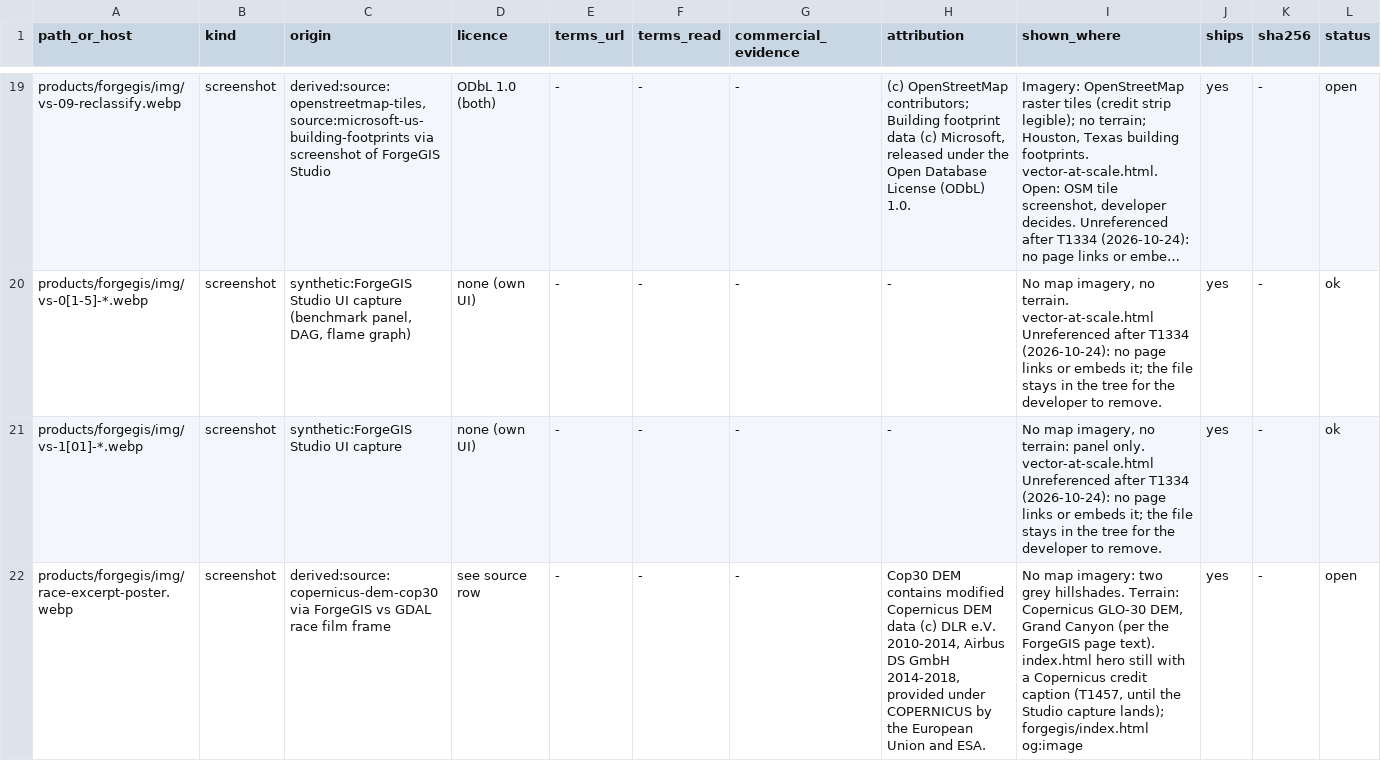
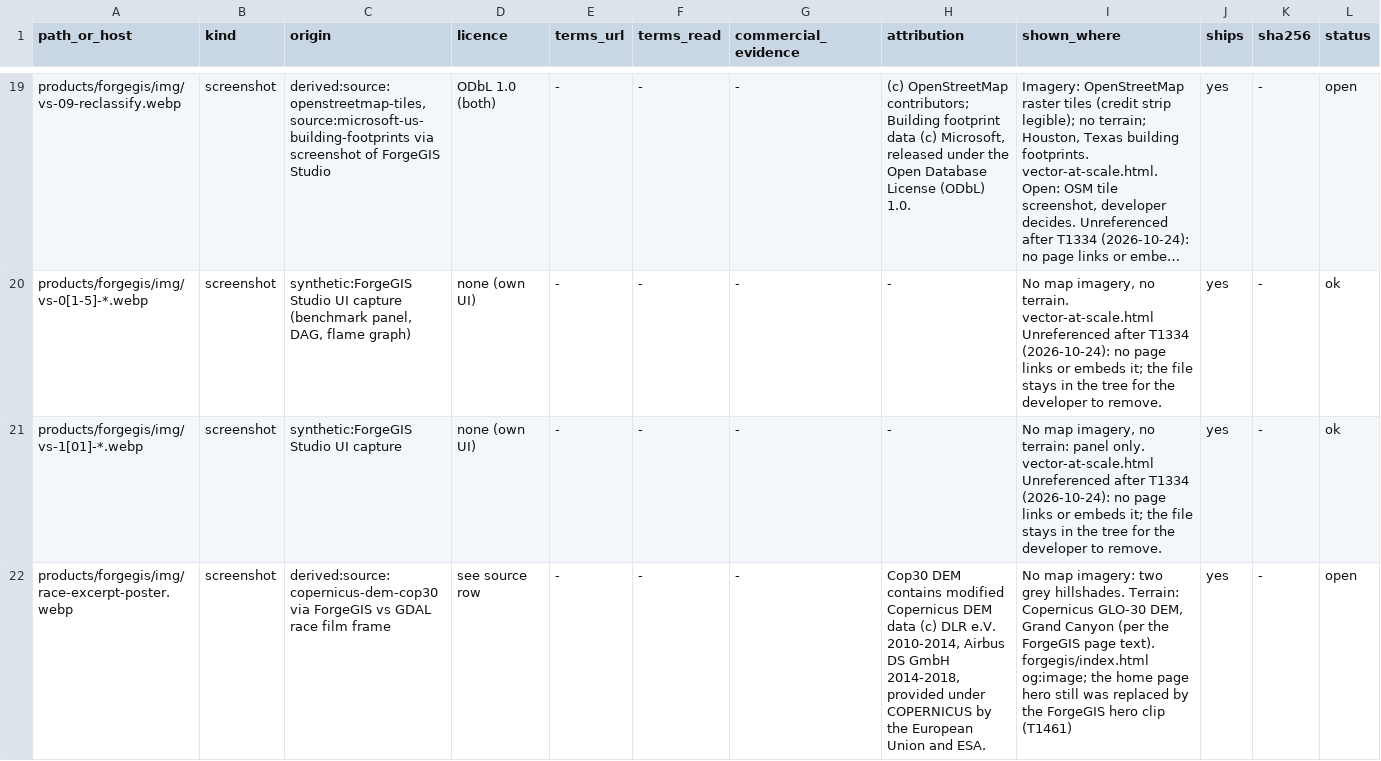
Before and after one commit to seaglass-foundry/seaglass-foundry.github.io, a TSV file: docs/legal/data-manifest.tsv, drawn as a sheet; only a part is shown, gaps mark what is left out; long unchanged cells end in …; the diff covers the shown part only.

```diff
--- a/docs/legal/data-manifest.tsv
+++ b/docs/legal/data-manifest.tsv
@@ -21,2 +21,2 @@ products/forgegis/img/vs-0[1-5]-*.webp	screenshot	synthetic:ForgeGIS Studio UI c
 products/forgegis/img/vs-1[01]-*.webp	screenshot	synthetic:ForgeGIS Studio UI capture	none (own UI)	-	-	-	-	No map imagery, no terrain: panel only. vector-at-scale.html Unreferenced after T1334 (2026-10-24): no page links or embeds it; the file stays in the tree for the developer to remove.	yes	-	ok
-products/forgegis/img/race-excerpt-poster.webp	screenshot	derived:source:copernicus-dem-cop30 via ForgeGIS vs GDAL race film frame	see source row	-	-	-	Cop30 DEM contains modified Copernicus DEM data (c) DLR e.V. 2010-2014, Airbus DS GmbH 2014-2018, provided under COPERNICUS by the European Union and ESA.	No map imagery: two grey hillshades. Terrain: Copernicus GLO-30 DEM, Grand Canyon (per the ForgeGIS page text). index.html hero still with a Copernicus credit caption (T1457, until the Studio capture lands); forgegis/index.html og:image	yes	-	open
+products/forgegis/img/race-excerpt-poster.webp	screenshot	derived:source:copernicus-dem-cop30 via ForgeGIS vs GDAL race film frame	see source row	-	-	-	Cop30 DEM contains modified Copernicus DEM data (c) DLR e.V. 2010-2014, Airbus DS GmbH 2014-2018, provided under COPERNICUS by the European Union and ESA.	No map imagery: two grey hillshades. Terrain: Copernicus GLO-30 DEM, Grand Canyon (per the ForgeGIS page text). forgegis/index.html og:image; the home page hero still was replaced by the ForgeGIS hero clip (T1461)	yes	-	open
```
Also changed, not shown: 2 added rows and 1 edited cell elsewhere in this file, 3 other files.
